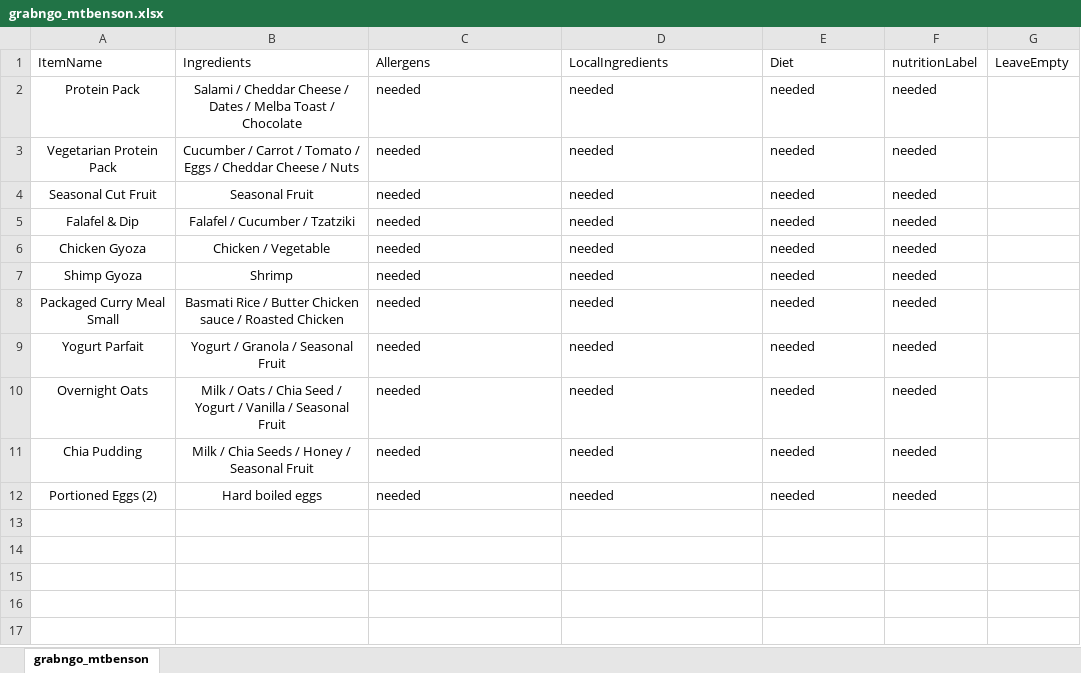
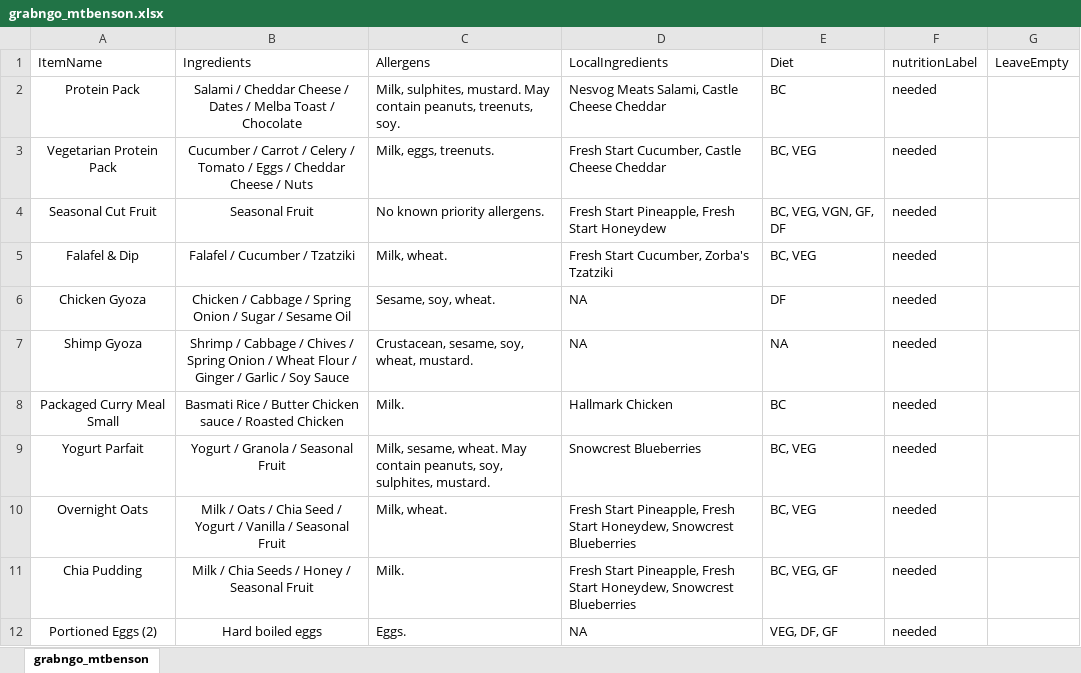
Before and after one commit to EzraBoersma/ezrab_feedbc, an Excel workbook: files/menus/mtbenson_market/grabngo_mtbenson.xlsx, sheet grabngo_mtbenson, drawn as a sheet; values as stored, in another font and other column widths than the file's, no borders; table styles not drawn; the diff names each change by its address in the sheet, - before the commit and + after, or states it on an @@ line.

```diff
--- a/files/menus/mtbenson_market/grabngo_mtbenson.xlsx (sheet grabngo_mtbenson)
+++ b/files/menus/mtbenson_market/grabngo_mtbenson.xlsx (sheet grabngo_mtbenson)
-C2: needed
+C2: Milk, sulphites, mustard. May contain peanuts, treenuts, soy.
-D2: needed
+D2: Nesvog Meats Salami, Castle Cheese Cheddar
-E2: needed
+E2: BC
-B3: …Carrot / Tomato /…
+B3: …Carrot / Celery / Tomato /…
-C3: needed
+C3: Milk, eggs, treenuts.
-D3: needed
+D3: Fresh Start Cucumber, Castle Cheese Cheddar
-E3: needed
+E3: BC, VEG
-C4: needed
+C4: No known priority allergens.
-D4: needed
+D4: Fresh Start Pineapple, Fresh Start Honeydew
-E4: needed
+E4: BC, VEG, VGN, GF, DF
-C5: needed
+C5: Milk, wheat.
-D5: needed
+D5: Fresh Start Cucumber, Zorba's Tzatziki
-E5: needed
+E5: BC, VEG
-B6: Chicken / Vegetable
+B6: Chicken / Cabbage / Spring Onion / Sugar / Sesame Oil
-C6: needed
+C6: Sesame, soy, wheat.
-D6:D7: needed
+D6:D7: NA
-E6: needed
+E6: DF
-B7: Shrimp
+B7: Shrimp / Cabbage / Chives / Spring Onion / Wheat Flour / Ginger / Garlic / Soy Sauce
-C7: needed
+C7: Crustacean, sesame, soy, wheat, mustard.
-E7: needed
+E7: NA
-C8: needed
+C8: Milk.
-D8: needed
+D8: Hallmark Chicken
-E8: needed
+E8: BC
-C9: needed
+C9: Milk, sesame, wheat. May contain peanuts, soy, sulphites, mustard.
-D9: needed
+D9: Snowcrest Blueberries
-E9:E10: needed
+E9:E10: BC, VEG
-C10: needed
+C10: Milk, wheat.
-D10:D11: needed
+D10:D11: Fresh Start Pineapple, Fresh Start Honeydew, Snowcrest Blueberries
-C11: needed
+C11: Milk.
-E11: needed
+E11: BC, VEG, GF
-C12: needed
+C12: Eggs.
-D12: needed
+D12: NA
-E12: needed
+E12: VEG, DF, GF
```
Also changed, not shown: files/menus/arrowsmith_grill/breakfast_arrowsmith.xlsx, files/menus/arrowsmith_grill/grill_arrowsmith.xlsx, 30 other files.
